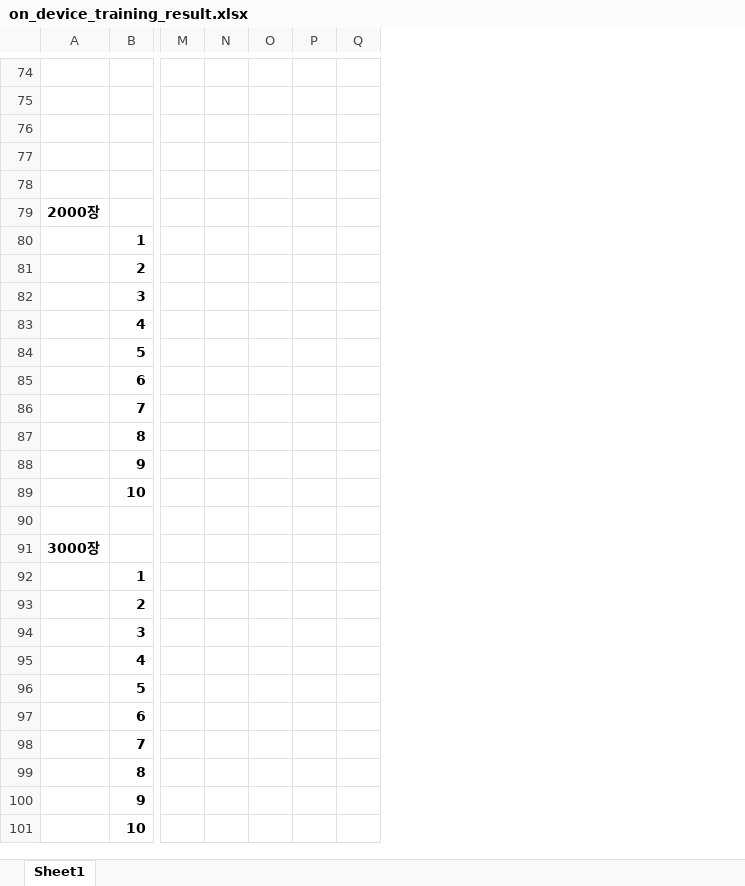
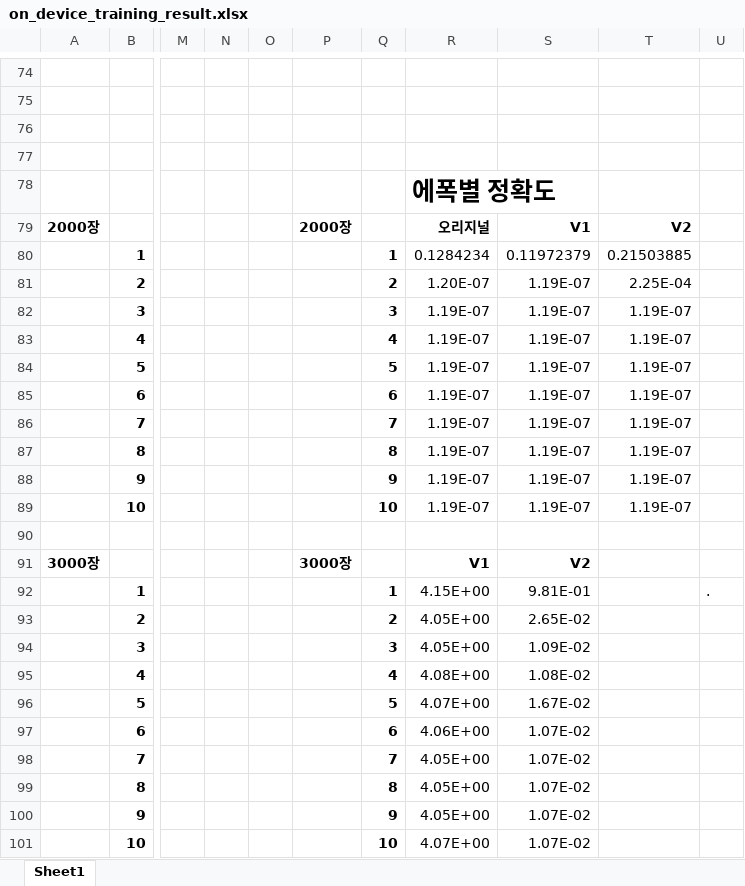
Before and after one commit to kkcchh9999/Studied_in_NOSLab, an Excel workbook: result/on_device_training_result.xlsx, sheet Sheet1, drawn as a sheet; only a part is shown, gaps mark what is left out; values as stored, in another font and other column widths than the file's, no borders; charts and pictures not drawn; removed rows and columns are numbered as before the commit, all else as after; the diff covers the shown part only; the diff names each change by its address in the sheet, - before the commit and + after, or states it on an @@ line.

Commit message:
Add files via upload

```diff
--- a/result/on_device_training_result.xlsx (sheet Sheet1)
+++ b/result/on_device_training_result.xlsx (sheet Sheet1)
-column N, empty
+column N, empty
-column P, empty
+column P, rows 79-91: 2000장 |  |  |  |  |  |  |  |  |  |  |  | 3000장
+column R, rows 78-101: 에폭별 정확도 | 오리지널 | 0.1284234 | 1.20E-07 | 1.19E-07 | 1.19E-07 | 1.19E-07 | 1.19E-07 | 1.19E-07 | 1.19E-07 | 1.19E-07 | 1.19E-07 |  | V1 | 4.15E+00 | 4.05E+00 | 4.05E+00 | 4.08E+00 | 4.07E+00 | 4.06E+00 | 4.05E+00 | 4.05E+00 | 4.05E+00 | 4.07E+00
+column S, rows 79-101: V1 | 0.11972379 | 1.19E-07 | 1.19E-07 | 1.19E-07 | 1.19E-07 | 1.19E-07 | 1.19E-07 | 1.19E-07 | 1.19E-07 | 1.19E-07 |  | V2 | 9.81E-01 | 2.65E-02 | 1.09E-02 | 1.08E-02 | 1.67E-02 | 1.07E-02 | 1.07E-02 | 1.07E-02 | 1.07E-02 | 1.07E-02
+column T, rows 79-89: V2 | 0.21503885 | 2.25E-04 | 1.19E-07 | 1.19E-07 | 1.19E-07 | 1.19E-07 | 1.19E-07 | 1.19E-07 | 1.19E-07 | 1.19E-07
+column U, row 92: .
-Q80: (empty)
+Q80: 1
-Q81: (empty)
+Q81: 2
-Q82: (empty)
+Q82: 3
-Q83: (empty)
+Q83: 4
-Q84: (empty)
+Q84: 5
-Q85: (empty)
+Q85: 6
-Q86: (empty)
+Q86: 7
-Q87: (empty)
+Q87: 8
-Q88: (empty)
+Q88: 9
-Q89: (empty)
+Q89: 10
-Q92: (empty)
+Q92: 1
-Q93: (empty)
+Q93: 2
-Q94: (empty)
+Q94: 3
-Q95: (empty)
+Q95: 4
-Q96: (empty)
+Q96: 5
-Q97: (empty)
+Q97: 6
-Q98: (empty)
+Q98: 7
-Q99: (empty)
+Q99: 8
-Q100: (empty)
+Q100: 9
-Q101: (empty)
+Q101: 10
```
Also changed, not shown: 9 edited cells elsewhere in this sheet, charts or pictures.
